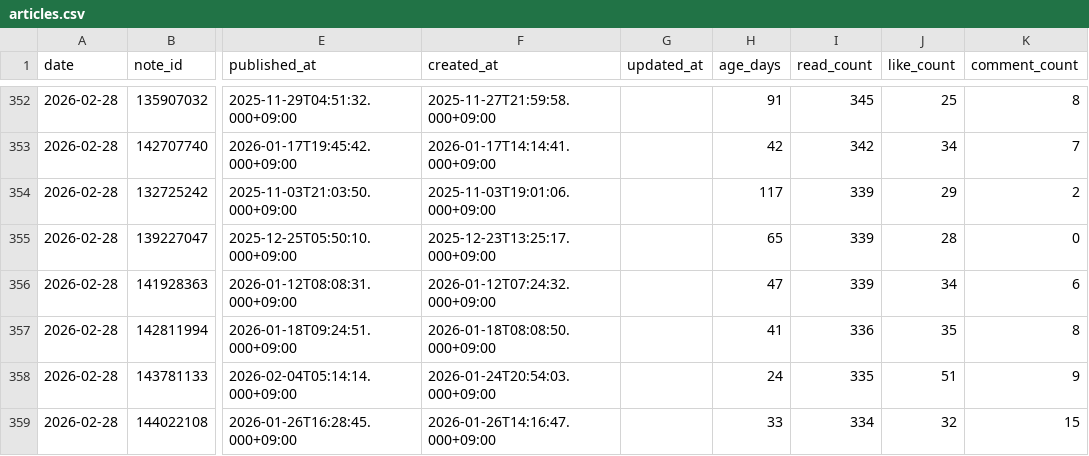
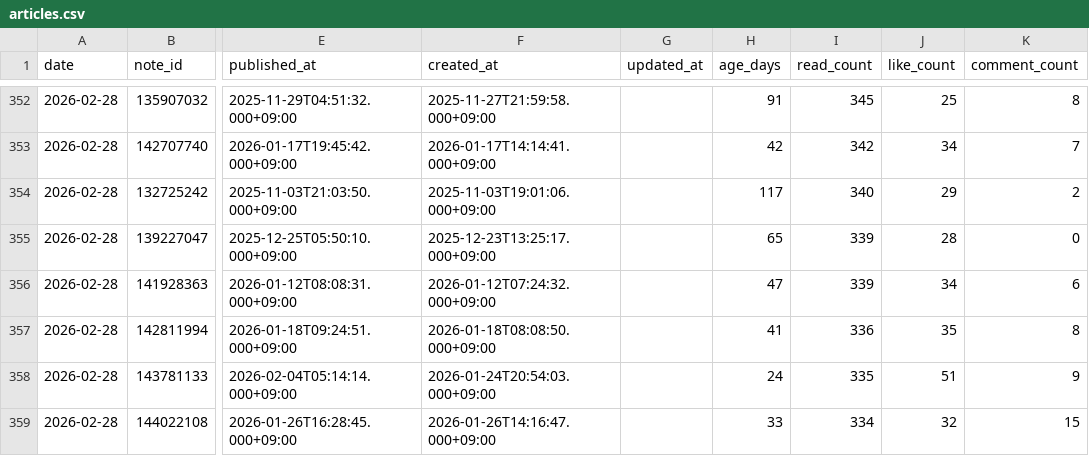
Before and after one commit to Goo-dev0505/note-stats-tracker, a CSV file: data/articles.csv, drawn as a sheet; only a part is shown, gaps mark what is left out; the diff covers the shown part only; the diff names each change by its address in the sheet, - before the commit and + after, or states it on an @@ line.

```diff
--- a/data/articles.csv
+++ b/data/articles.csv
-I354 (read_count): 339
+I354 (read_count): 340
```
Also changed, not shown: 4 added rows, 3 removed rows and 7 edited cells elsewhere in this file, data/daily_summary.csv.
